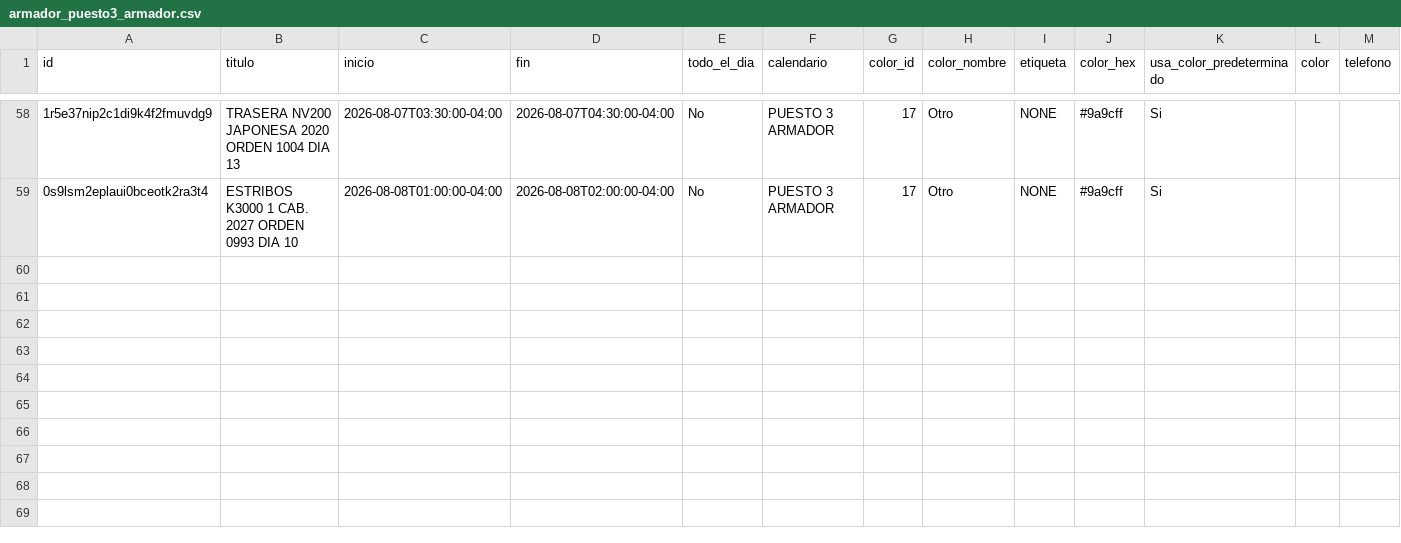
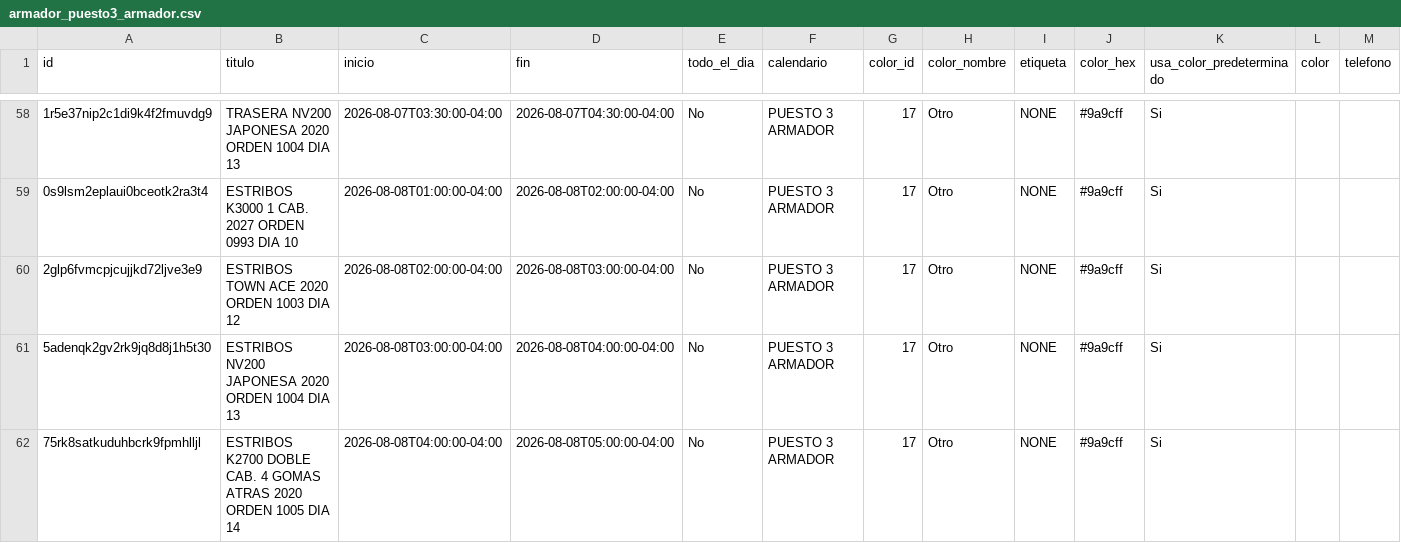
Before and after one commit to Osiris-14/rubio-defensa-ticket, a CSV file: public/data/calendario_armadores/armador_puesto3_armador.csv, drawn as a sheet; only a part is shown, gaps mark what is left out; rows hold the shown columns only; the diff names each change by its address in the sheet, - before the commit and + after, or states it on an @@ line.

```diff
--- a/public/data/calendario_armadores/armador_puesto3_armador.csv
+++ b/public/data/calendario_armadores/armador_puesto3_armador.csv
+row 60: 2glp6fvmcpjcujjkd72ljve3e9 | ESTRIBOS TOWN ACE 2020 ORDEN 1003 DIA 12 | 2026-08-08T02:00:00-04:00 | 2026-08-08T03:00:00-04:00 | No | PUESTO 3 ARMADOR | 17 | Otro | NONE | #9a9cff | Si
+row 61: 5adenqk2gv2rk9jq8d8j1h5t30 | ESTRIBOS NV200 JAPONESA 2020 ORDEN 1004 DIA 13 | 2026-08-08T03:00:00-04:00 | 2026-08-08T04:00:00-04:00 | No | PUESTO 3 ARMADOR | 17 | Otro | NONE | #9a9cff | Si
+row 62: 75rk8satkuduhbcrk9fpmhlljl | ESTRIBOS K2700 DOBLE CAB. 4 GOMAS ATRAS 2020 ORDEN 1005 DIA 14 | 2026-08-08T04:00:00-04:00 | 2026-08-08T05:00:00-04:00 | No | PUESTO 3 ARMADOR | 17 | Otro | NONE | #9a9cff | Si
```
Also changed, not shown: public/data/calendario_armadores/armador_puesto2.csv.
